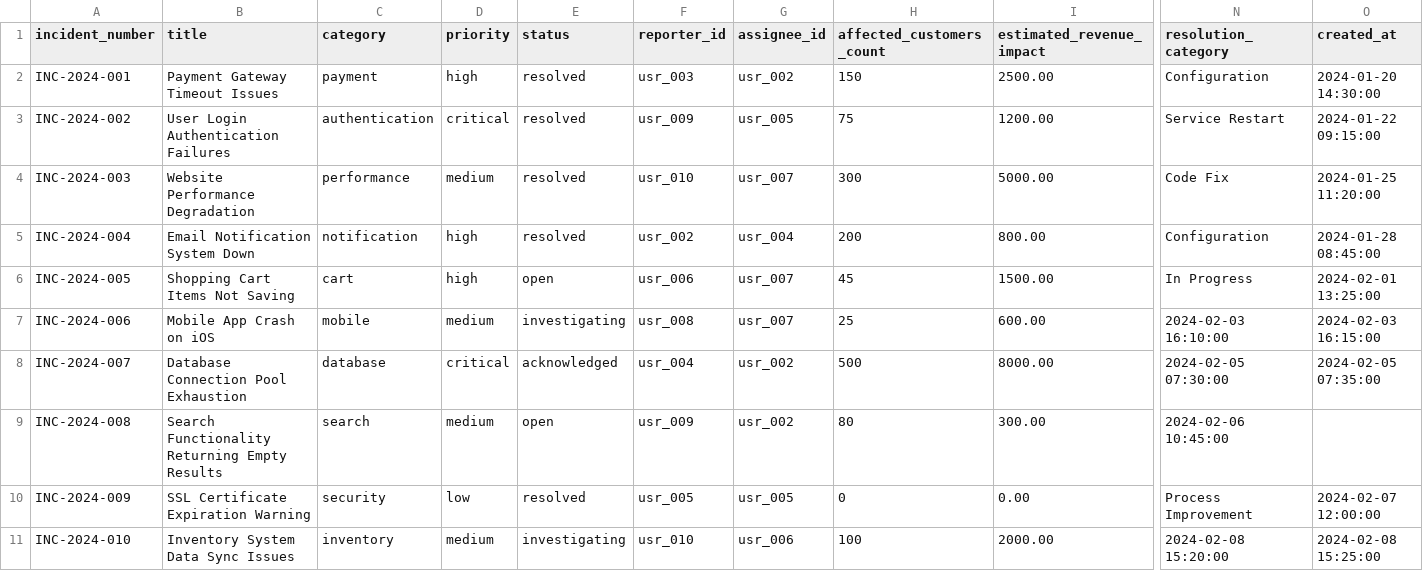
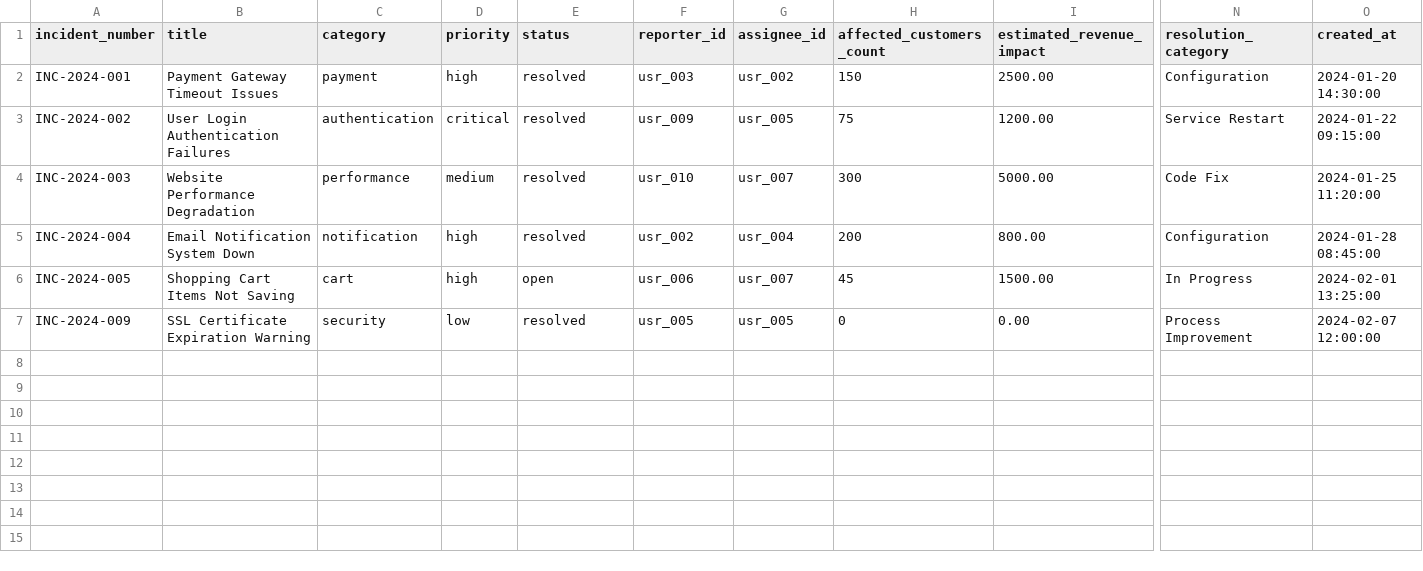
Before and after one commit to Snowflake-Labs/unified-data-stack-for-incident-management, a CSV file: data/csv/incidents.csv (was src/incident_management/seeds/incidents.csv), drawn as a sheet; only a part is shown, gaps mark what is left out; rows hold the shown columns only; the diff names each change by its address in the sheet, - before the commit and + after, or states it on an @@ line.

```diff
--- a/src/incident_management/seeds/incidents.csv
+++ b/data/csv/incidents.csv
-row 7: INC-2024-006 | Mobile App Crash on iOS | mobile | medium | investigating | usr_008 | usr_007 | 25 | 600.00 | 2024-02-03 16:10:00 | 2024-02-03 16:15:00
-row 8: INC-2024-007 | Database Connection Pool Exhaustion | database | critical | acknowledged | usr_004 | usr_002 | 500 | 8000.00 | 2024-02-05 07:30:00 | 2024-02-05 07:35:00
-row 9: INC-2024-008 | Search Functionality Returning Empty Results | search | medium | open | usr_009 | usr_002 | 80 | 300.00 | 2024-02-06 10:45:00
-row 11: INC-2024-010 | Inventory System Data Sync Issues | inventory | medium | investigating | usr_010 | usr_006 | 100 | 2000.00 | 2024-02-08 15:20:00 | 2024-02-08 15:25:00
```
Also changed, not shown: data/csv/incident_comment_history.csv, 7 other files.
